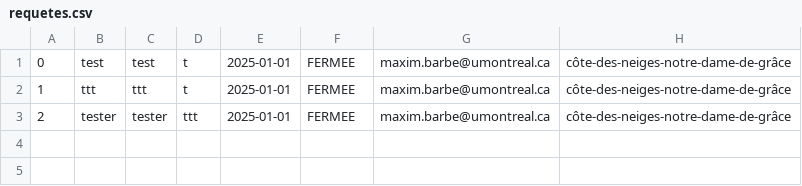
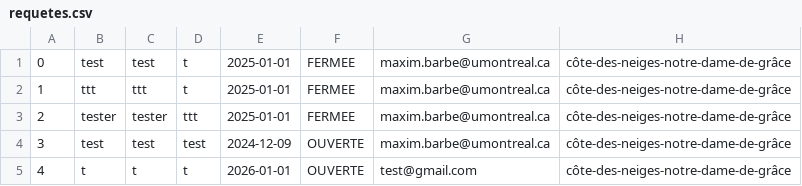
Before and after one commit to maximbarbe/IFT-2255-Devoir-1, a CSV file: prototype2/src/requetes.csv, drawn as a sheet; the diff names each change by its address in the sheet, - before the commit and + after, or states it on an @@ line.

```diff
--- a/prototype2/src/requetes.csv
+++ b/prototype2/src/requetes.csv
+row 4: 3 | test | test | test | 2024-12-09 | OUVERTE | maxim.barbe@umontreal.ca | côte-des-neiges-notre-dame-de-grâce
+row 5: 4 | t | t | t | 2026-01-01 | OUVERTE | test@gmail.com | côte-des-neiges-notre-dame-de-grâce
```
Also changed, not shown: prototype2/src/candidatureNotifications.csv, prototype2/src/residents.csv, 29 other files.
